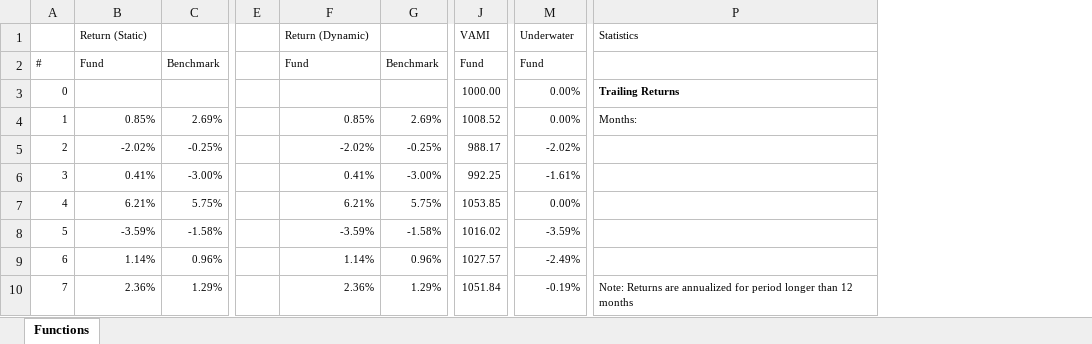
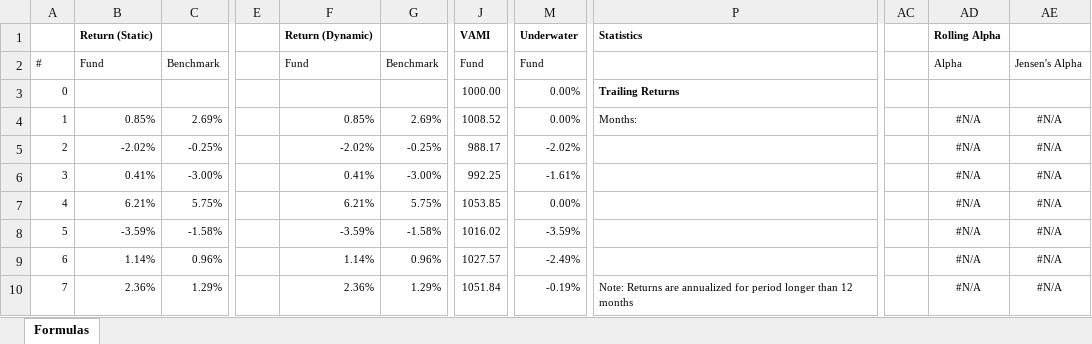
Before and after one commit to chris-kc-cheng/ftk-excel, an Excel workbook: ftk.xlsx, sheet Formulas, drawn as a sheet; only a part is shown, gaps mark what is left out; values as stored, in another font and other column widths than the file's, no borders; the diff names each change by its address in the sheet, - before the commit and + after, or states it on an @@ line.

Commit message:
Updated rolling

```diff
--- a/ftk.xlsx (sheet Formulas)
+++ b/ftk.xlsx (sheet Formulas)
-sheet tab: Functions
+sheet tab: Formulas
+column AC, empty
+column AD, rows 1-10: Rolling Alpha | Alpha |  | #N/A | #N/A | #N/A | #N/A | #N/A | #N/A | #N/A
+column AE, rows 2-10: Jensen's Alpha |  | #N/A | #N/A | #N/A | #N/A | #N/A | #N/A | #N/A
-B1 bold: off
+B1 bold: on
-F1 bold: off
+F1 bold: on
-J1 bold: off
+J1 bold: on
-M1 bold: off
+M1 bold: on
-P1 bold: off
+P1 bold: on
```
Also changed, not shown: formulas that keep their value, 1 other file.
